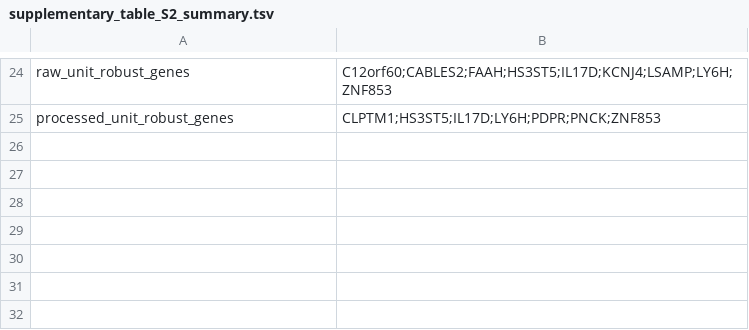
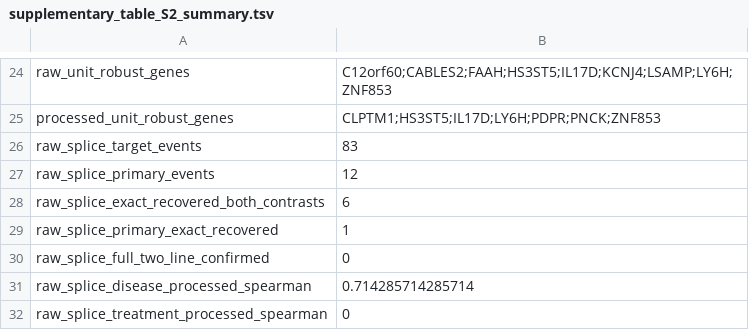
Before and after one commit to mysunatislam/smn2-resilience-raw-confirmation, a TSV file: manuscript/supplementary_table_S2_summary.tsv, drawn as a sheet; only a part is shown, gaps mark what is left out.

```diff
--- a/manuscript/supplementary_table_S2_summary.tsv
+++ b/manuscript/supplementary_table_S2_summary.tsv
@@ -25 +25,8 @@ raw_unit_robust_genes	C12orf60;CABLES2;FAAH;HS3ST5;IL17D;KCNJ4;LSAMP;LY6H;ZNF853
 processed_unit_robust_genes	CLPTM1;HS3ST5;IL17D;LY6H;PDPR;PNCK;ZNF853
+raw_splice_target_events	83
+raw_splice_primary_events	12
+raw_splice_exact_recovered_both_contrasts	6
+raw_splice_primary_exact_recovered	1
+raw_splice_full_two_line_confirmed	0
+raw_splice_disease_processed_spearman	0.714285714285714
+raw_splice_treatment_processed_spearman	0
```
Also changed, not shown: manuscript/supplementary_figure_index.tsv, 39 other files.
